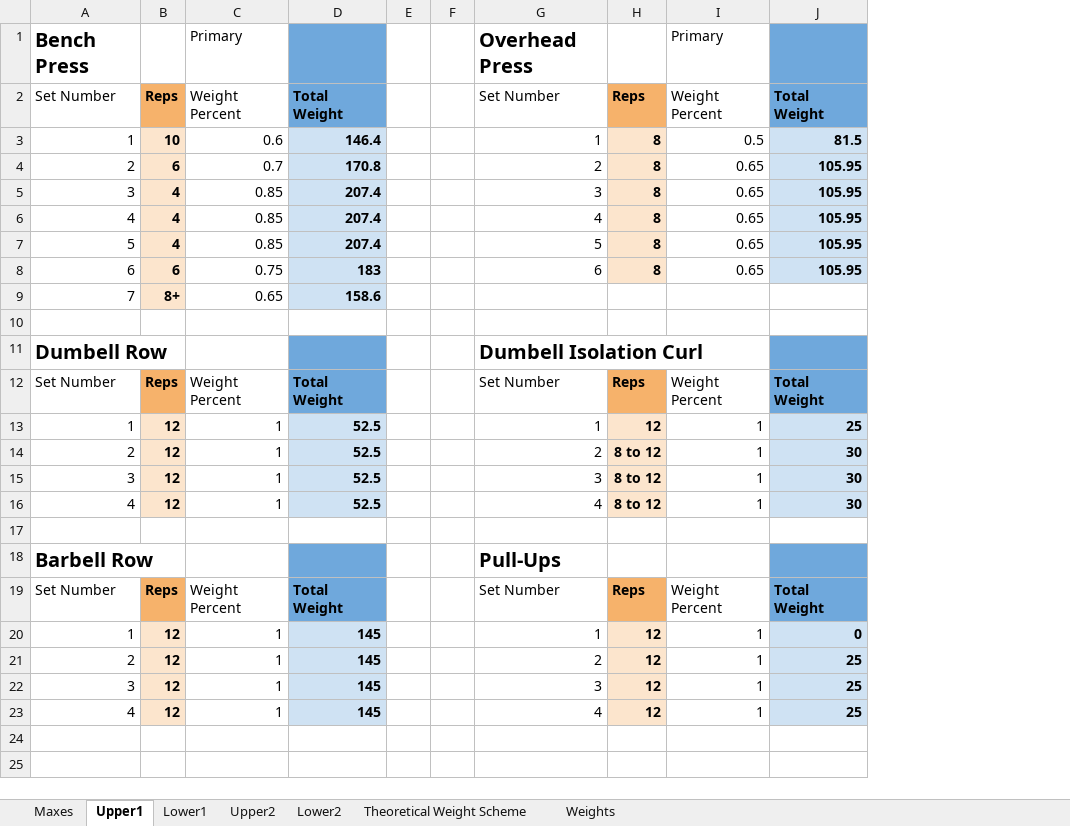
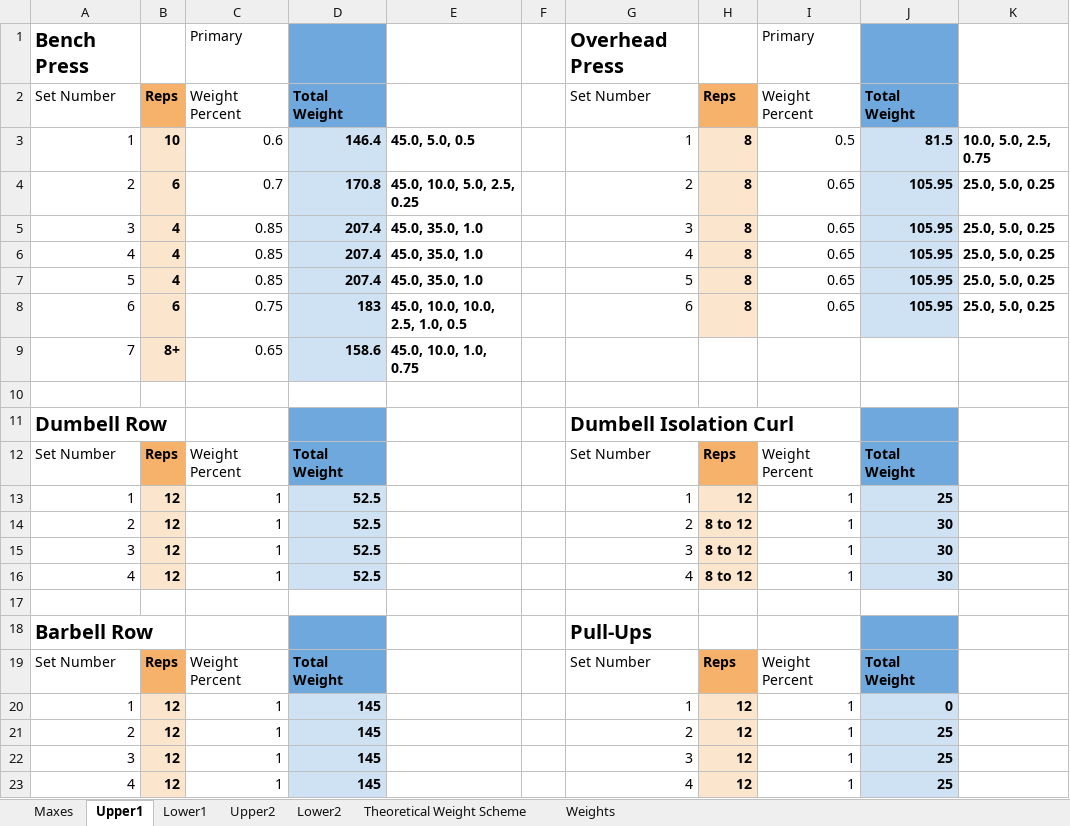
Before and after one commit to Jesse-L2/excel-barbell-workout-tracker, an Excel workbook: Workout.xlsx, sheet Upper1, drawn as a sheet; values as stored, in another font and other column widths than the file's, no borders; removed rows and columns are numbered as before the commit, all else as after; the diff names each change by its address in the sheet, - before the commit and + after, or states it on an @@ line.

```diff
--- a/Workout.xlsx (sheet Upper1)
+++ b/Workout.xlsx (sheet Upper1)
-column E, empty
+column E, rows 3-9: 45.0, 5.0, 0.5 | 45.0, 10.0, 5.0, 2.5, 0.25 | 45.0, 35.0, 1.0 | 45.0, 35.0, 1.0 | 45.0, 35.0, 1.0 | 45.0, 10.0, 10.0, 2.5, 1.0, 0.5 | 45.0, 10.0, 1.0, 0.75
+column K, rows 3-8: 10.0, 5.0, 2.5, 0.75 | 25.0, 5.0, 0.25 | 25.0, 5.0, 0.25 | 25.0, 5.0, 0.25 | 25.0, 5.0, 0.25 | 25.0, 5.0, 0.25
```
Also changed, not shown: sheet Lower2, sheet Lower1, 1 other file.
